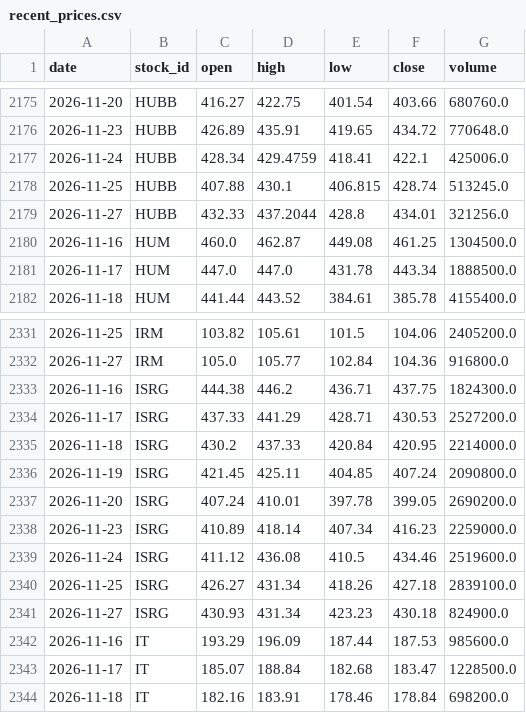
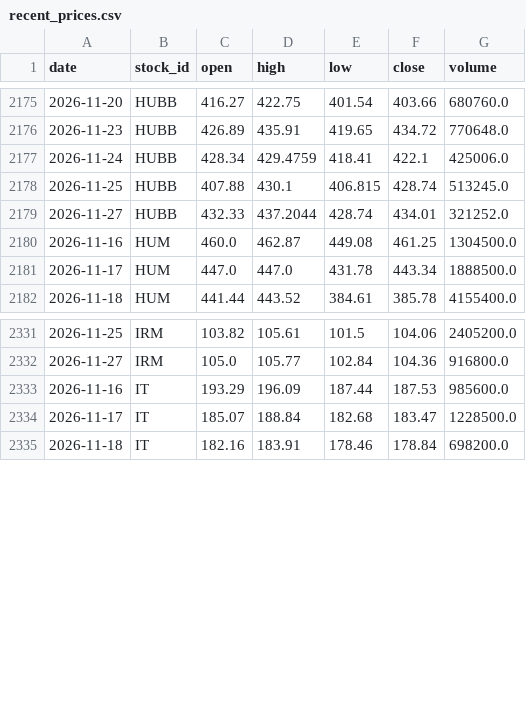
Before and after one commit to LiSh-chen/ForClaude, a CSV file: stock-derby/data/recent_prices.csv, drawn as a sheet; only a part is shown, gaps mark what is left out.

```diff
--- a/stock-derby/data/recent_prices.csv
+++ b/stock-derby/data/recent_prices.csv
@@ -2178,3 +2178,3 @@ date,stock_id,open,high,low,close,volume
 2026-11-25,HUBB,407.88,430.1,406.815,428.74,513245.0
-2026-11-27,HUBB,432.33,437.2044,428.8,434.01,321256.0
+2026-11-27,HUBB,432.33,437.2044,428.74,434.01,321252.0
 2026-11-16,HUM,460.0,462.87,449.08,461.25,1304500.0
@@ -2332,11 +2332,2 @@ date,stock_id,open,high,low,close,volume
 2026-11-27,IRM,105.0,105.77,102.84,104.36,916800.0
-2026-11-16,ISRG,444.38,446.2,436.71,437.75,1824300.0
-2026-11-17,ISRG,437.33,441.29,428.71,430.53,2527200.0
-2026-11-18,ISRG,430.2,437.33,420.84,420.95,2214000.0
-2026-11-19,ISRG,421.45,425.11,404.85,407.24,2090800.0
-2026-11-20,ISRG,407.24,410.01,397.78,399.05,2690200.0
-2026-11-23,ISRG,410.89,418.14,407.34,416.23,2259000.0
-2026-11-24,ISRG,411.12,436.08,410.5,434.46,2519600.0
-2026-11-25,ISRG,426.27,431.34,418.26,427.18,2839100.0
-2026-11-27,ISRG,430.93,431.34,423.23,430.18,824900.0
 2026-11-16,IT,193.29,196.09,187.44,187.53,985600.0
```
